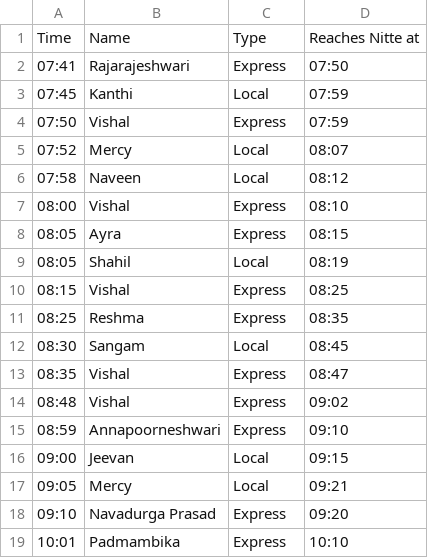
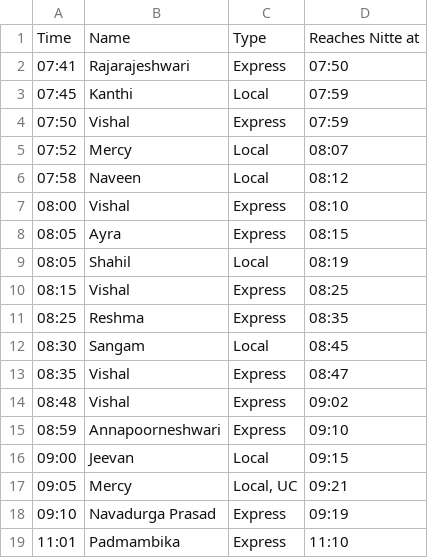
Before and after one commit to bhvsh/nittestop-csv, a CSV file: From Karkala Bypass to Nitte (Morning 7 30AM to 9A 6ecbdaaef5c344ba937443584029bff3.csv, drawn as a sheet; the diff names each change by its address in the sheet, - before the commit and + after, or states it on an @@ line.

```diff
--- a/From Karkala Bypass to Nitte (Morning 7 30AM to 9A 6ecbdaaef5c344ba937443584029bff3.csv
+++ b/From Karkala Bypass to Nitte (Morning 7 30AM to 9A 6ecbdaaef5c344ba937443584029bff3.csv
-C17: Local
+C17: Local, UC
-D18: 09:20
+D18: 09:19
-A19: 10:01
+A19: 11:01
-D19: 10:10
+D19: 11:10
```
Also changed, not shown: From Nitte to Belman-Padubidri (Udupi-Mangalore) 2c4fffeaf3dd4f54a91b2d2a9e04ca7e.csv, From Nitte to Karkala b05bfb8455d249c5a9cf73d278fd9cfd.csv, 2 other files.
